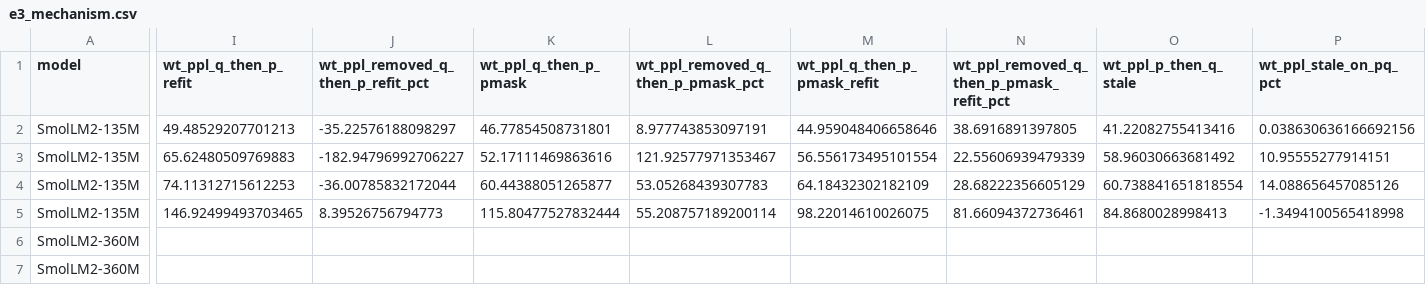
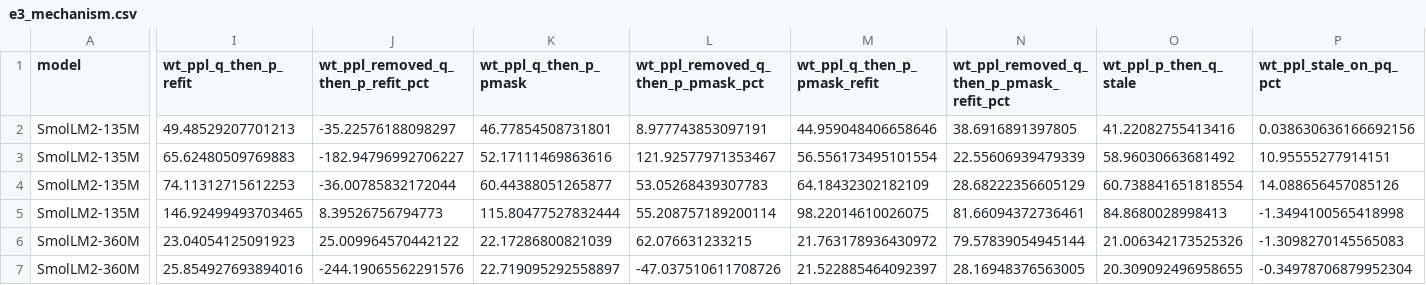
Before and after one commit to martin-cousseau/esann2027-compose, a CSV file: reports/analysis/e3_mechanism.csv, drawn as a sheet; only a part is shown, gaps mark what is left out; the diff covers the shown part only; the diff names each change by its address in the sheet, - before the commit and + after, or states it on an @@ line.

```diff
--- a/reports/analysis/e3_mechanism.csv
+++ b/reports/analysis/e3_mechanism.csv
-I6 (wt_ppl_q_then_p_refit): (empty)
+I6 (wt_ppl_q_then_p_refit): 23.04054125091923
-J6: (empty)
+J6: 25.009964570442122
-K6 (wt_ppl_q_then_p_pmask): (empty)
+K6 (wt_ppl_q_then_p_pmask): 22.17286800821039
-L6: (empty)
+L6: 62.076631233215
-M6 (wt_ppl_q_then_p_pmask_refit): (empty)
+M6 (wt_ppl_q_then_p_pmask_refit): 21.763178936430972
-N6: (empty)
+N6: 79.57839054945144
-O6 (wt_ppl_p_then_q_stale): (empty)
+O6 (wt_ppl_p_then_q_stale): 21.006342173525326
-P6 (wt_ppl_stale_on_pq_pct): (empty)
+P6 (wt_ppl_stale_on_pq_pct): -1.3098270145565083
-I7 (wt_ppl_q_then_p_refit): (empty)
+I7 (wt_ppl_q_then_p_refit): 25.854927693894016
-J7: (empty)
+J7: -244.19065562291576
-K7 (wt_ppl_q_then_p_pmask): (empty)
+K7 (wt_ppl_q_then_p_pmask): 22.719095292558897
-L7: (empty)
+L7: -47.037510611708726
-M7 (wt_ppl_q_then_p_pmask_refit): (empty)
+M7 (wt_ppl_q_then_p_pmask_refit): 21.522885464092397
-N7: (empty)
+N7: 28.16948376563005
-O7 (wt_ppl_p_then_q_stale): (empty)
+O7 (wt_ppl_p_then_q_stale): 20.309092496958655
-P7 (wt_ppl_stale_on_pq_pct): (empty)
+P7 (wt_ppl_stale_on_pq_pct): -0.34978706879952304
```
Also changed, not shown: 2 removed rows and 80 edited cells elsewhere in this file, reports/analysis/e7_harma.csv, reports/analysis/e7_kim.csv, 32 other files.
